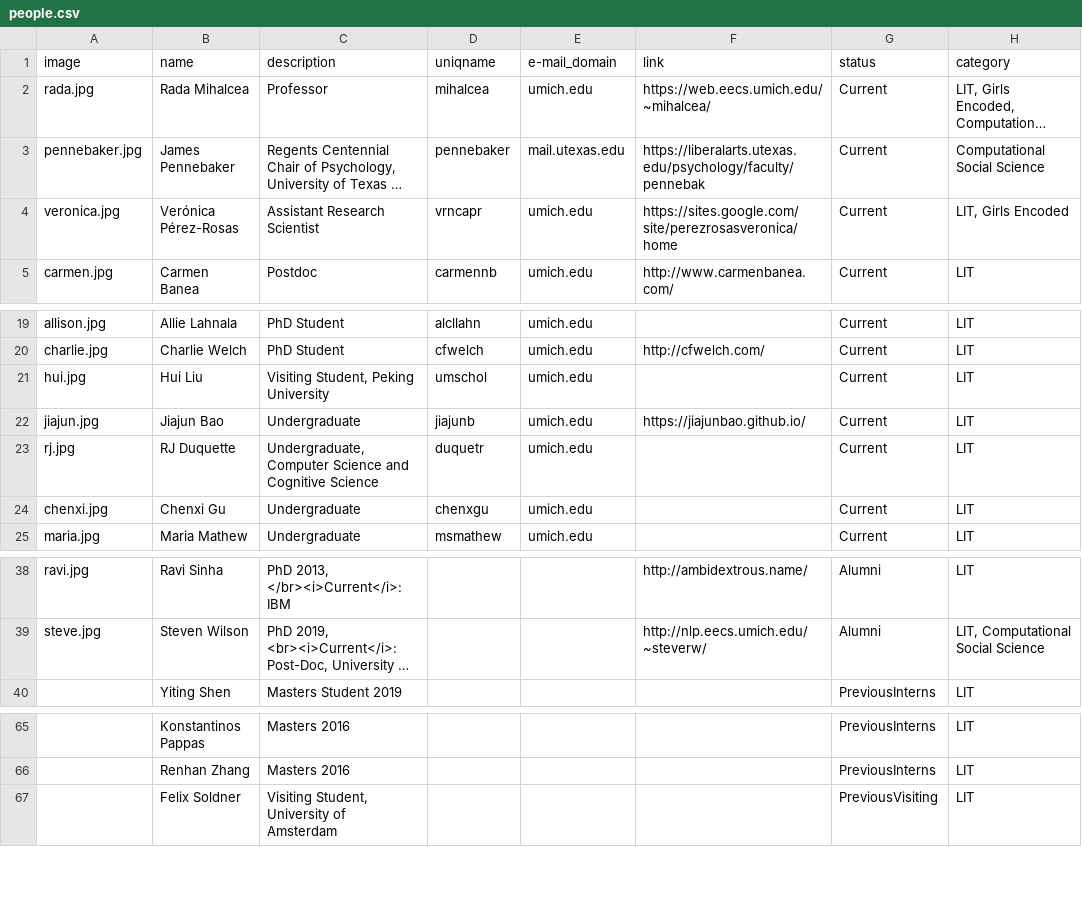
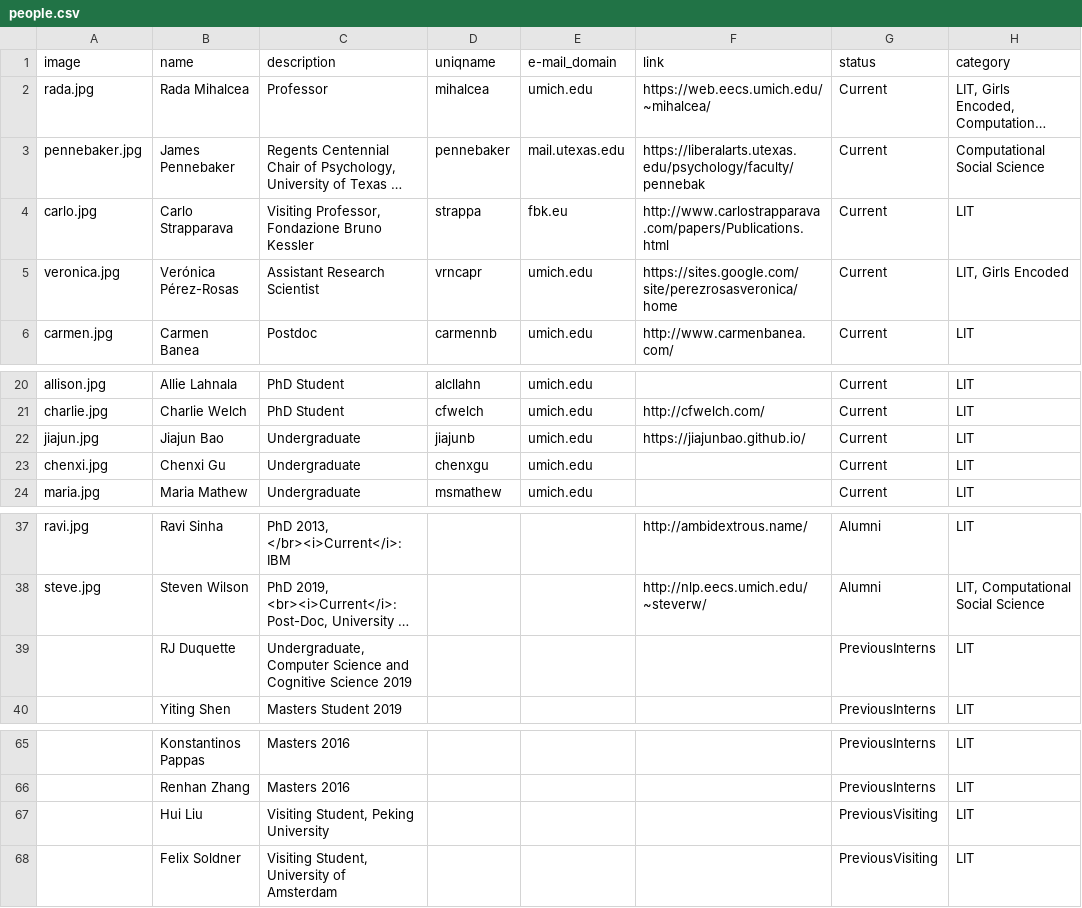
Before and after one commit to MichiganNLP/michigannlp.github.io, a CSV file: data/people.csv, drawn as a sheet; only a part is shown, gaps mark what is left out; long unchanged cells end in …; removed rows and columns are numbered as before the commit, all else as after; the diff names each change by its address in the sheet, - before the commit and + after, or states it on an @@ line.

Commit message:
New people

```diff
--- a/data/people.csv
+++ b/data/people.csv
+row 4: carlo.jpg | Carlo Strapparava | Visiting Professor, Fondazione Bruno Kessler | strappa | fbk.eu | http://www.carlostrapparava.com/papers/Publications.html | Current | LIT
-row 21: hui.jpg | Hui Liu | Visiting Student, Peking University | umschol | umich.edu |  | Current | LIT
-row 23: rj.jpg | RJ Duquette | Undergraduate, Computer Science and Cognitive Science | duquetr | umich.edu |  | Current | LIT
+row 39:  | RJ Duquette | Undergraduate, Computer Science and Cognitive Science 2019 |  |  |  | PreviousInterns | LIT
+row 67:  | Hui Liu | Visiting Student, Peking University |  |  |  | PreviousVisiting | LIT
```
Also changed, not shown: 1 other file.
